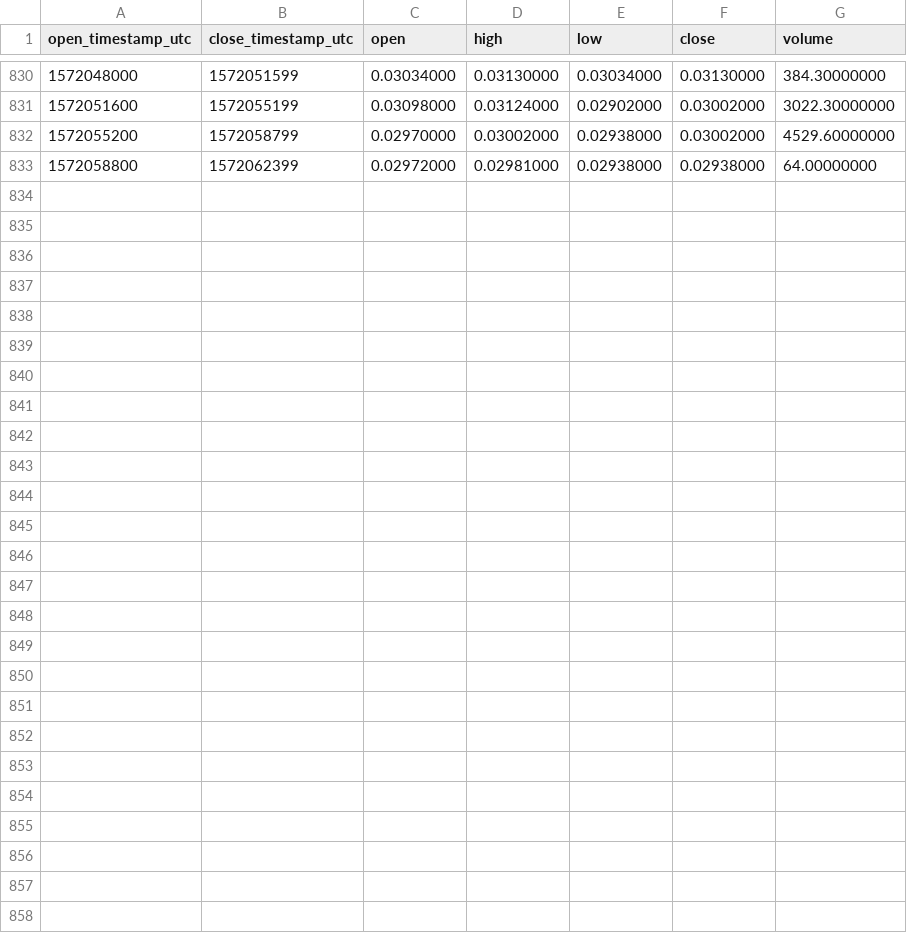
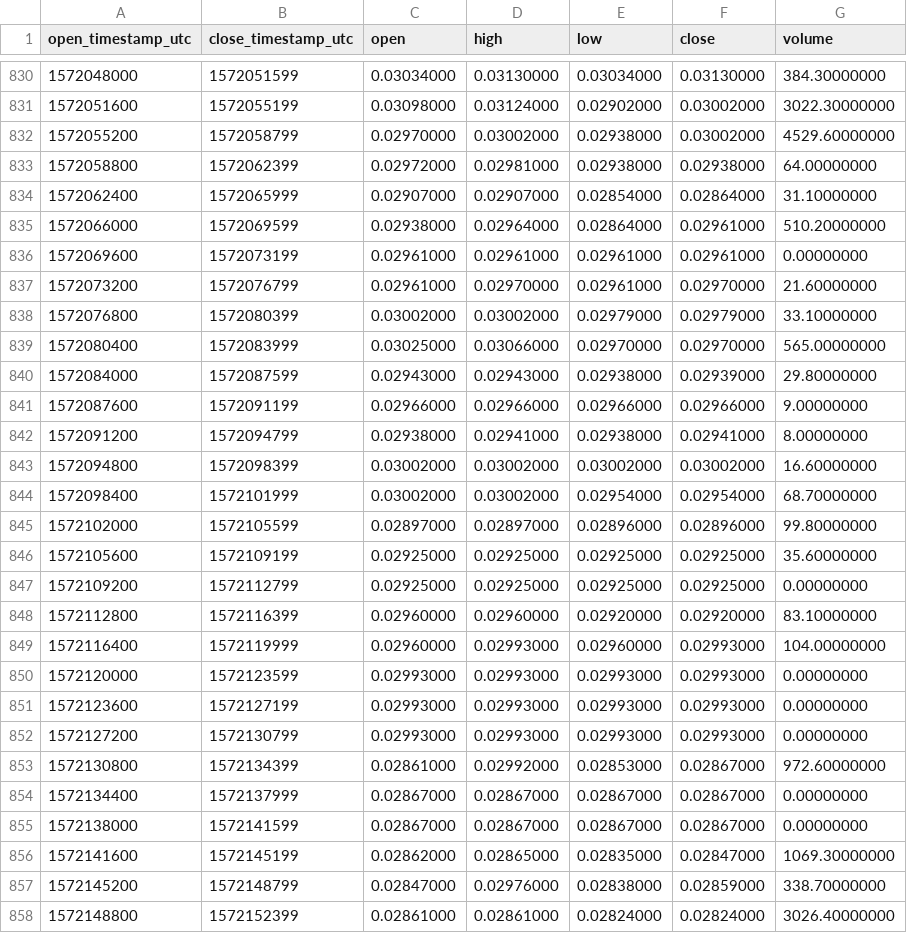
Before and after one commit to cryptobigbro/binance-BEAMBNB, a CSV file: binance-BEAMBNB-1h.csv, drawn as a sheet; only a part is shown, gaps mark what is left out.

Commit message:
Update OHLCV data.

```diff
--- a/binance-BEAMBNB-1h.csv
+++ b/binance-BEAMBNB-1h.csv
@@ -833 +833,26 @@ open_timestamp_utc,close_timestamp_utc,open,high,low,close,volume
 1572058800,1572062399,0.02972000,0.02981000,0.02938000,0.02938000,64.00000000
+1572062400,1572065999,0.02907000,0.02907000,0.02854000,0.02864000,31.10000000
+1572066000,1572069599,0.02938000,0.02964000,0.02864000,0.02961000,510.20000000
+1572069600,1572073199,0.02961000,0.02961000,0.02961000,0.02961000,0.00000000
+1572073200,1572076799,0.02961000,0.02970000,0.02961000,0.02970000,21.60000000
+1572076800,1572080399,0.03002000,0.03002000,0.02979000,0.02979000,33.10000000
+1572080400,1572083999,0.03025000,0.03066000,0.02970000,0.02970000,565.00000000
+1572084000,1572087599,0.02943000,0.02943000,0.02938000,0.02939000,29.80000000
+1572087600,1572091199,0.02966000,0.02966000,0.02966000,0.02966000,9.00000000
+1572091200,1572094799,0.02938000,0.02941000,0.02938000,0.02941000,8.00000000
+1572094800,1572098399,0.03002000,0.03002000,0.03002000,0.03002000,16.60000000
+1572098400,1572101999,0.03002000,0.03002000,0.02954000,0.02954000,68.70000000
+1572102000,1572105599,0.02897000,0.02897000,0.02896000,0.02896000,99.80000000
+1572105600,1572109199,0.02925000,0.02925000,0.02925000,0.02925000,35.60000000
+1572109200,1572112799,0.02925000,0.02925000,0.02925000,0.02925000,0.00000000
+1572112800,1572116399,0.02960000,0.02960000,0.02920000,0.02920000,83.10000000
+1572116400,1572119999,0.02960000,0.02993000,0.02960000,0.02993000,104.00000000
+1572120000,1572123599,0.02993000,0.02993000,0.02993000,0.02993000,0.00000000
+1572123600,1572127199,0.02993000,0.02993000,0.02993000,0.02993000,0.00000000
+1572127200,1572130799,0.02993000,0.02993000,0.02993000,0.02993000,0.00000000
+1572130800,1572134399,0.02861000,0.02992000,0.02853000,0.02867000,972.60000000
+1572134400,1572137999,0.02867000,0.02867000,0.02867000,0.02867000,0.00000000
+1572138000,1572141599,0.02867000,0.02867000,0.02867000,0.02867000,0.00000000
+1572141600,1572145199,0.02862000,0.02865000,0.02835000,0.02847000,1069.30000000
+1572145200,1572148799,0.02847000,0.02976000,0.02838000,0.02859000,338.70000000
+1572148800,1572152399,0.02861000,0.02861000,0.02824000,0.02824000,3026.40000000
```
Also changed, not shown: binance-BEAMBNB-1d.csv, 1 other file.
